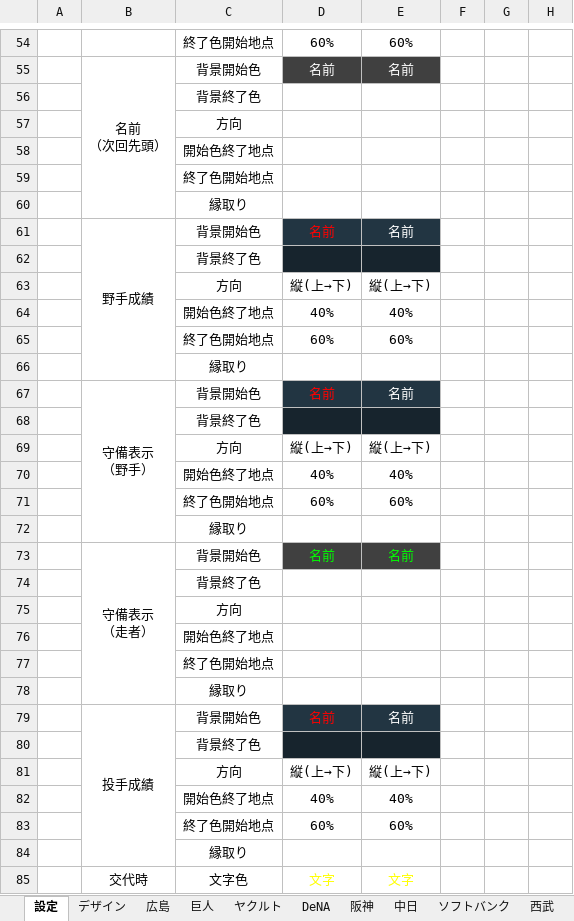
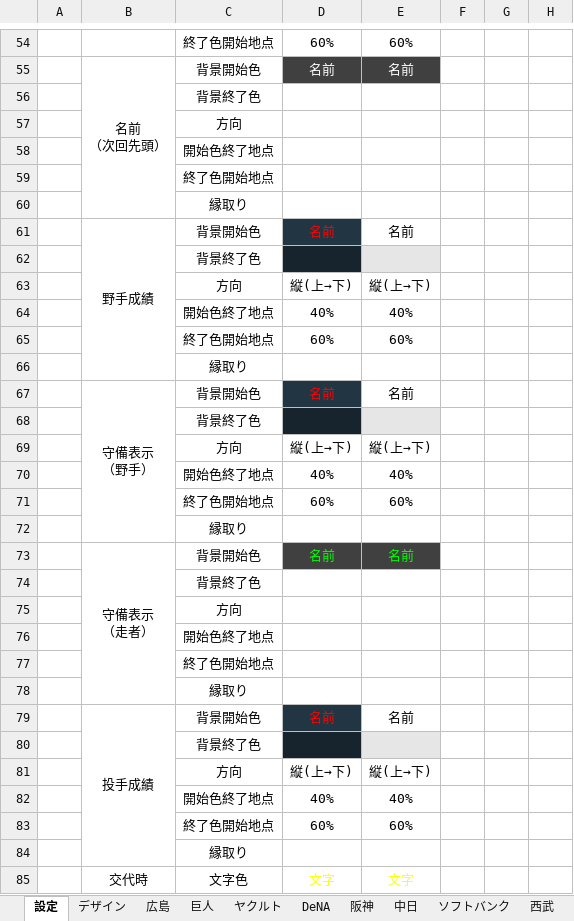
Before and after one commit to Rosariofan69/scoreboard_vue_, an Excel workbook: Scoreboard.xlsm, sheet 設定, drawn as a sheet; only a part is shown, gaps mark what is left out; values as stored, in another font and other column widths than the file's, no borders; the diff covers the shown part only; the diff names each change by its address in the sheet, - before the commit and + after, or states it on an @@ line.

```diff
--- a/Scoreboard.xlsm (sheet 設定)
+++ b/Scoreboard.xlsm (sheet 設定)
@@ E61 fill: #223542 → none, text colour: #FFFFFF → black @@
-E62 fill: #17242D
+E62 fill: #E6E6E6
@@ E67 fill: #223542 → none, text colour: #FFFFFF → black @@
-E68 fill: #17242D
+E68 fill: #E6E6E6
@@ E79 fill: #223542 → none, text colour: #FFFFFF → black @@
-E80 fill: #17242D
+E80 fill: #E6E6E6
```
Also changed, not shown: 25 edited cells and cell formats elsewhere in this sheet, sheet デザイン, 3 other files.
